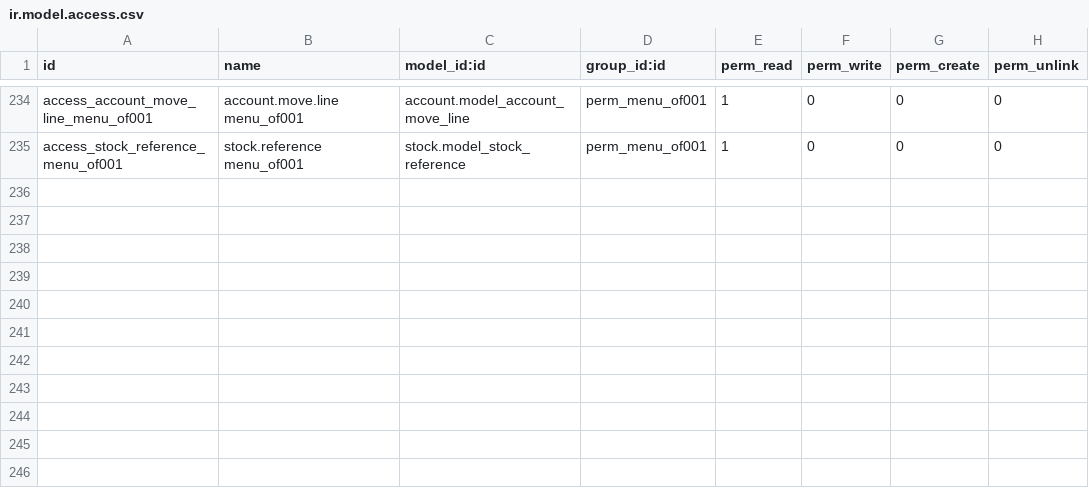
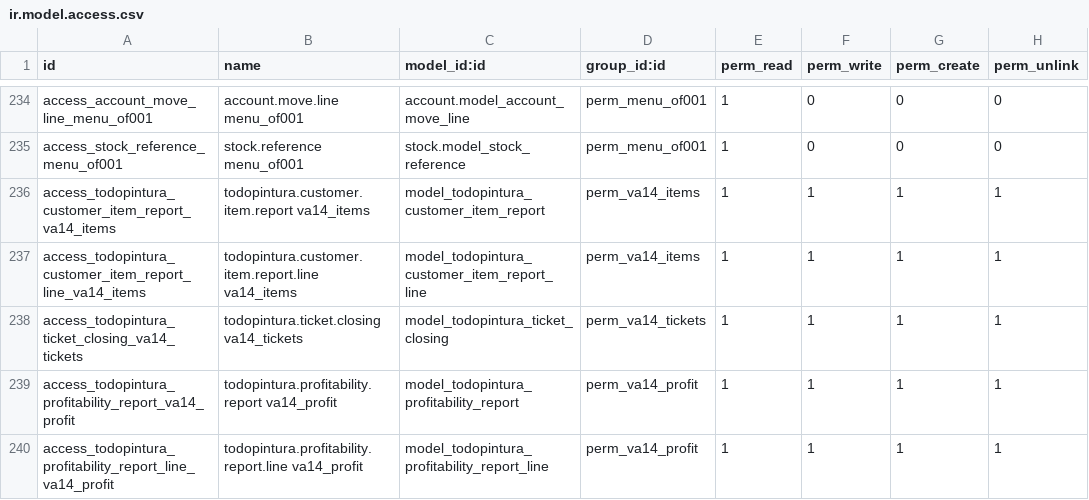
Before and after one commit to xtendoo-corporation/custom-todopinturas, a CSV file: todopintura_user_groups/security/ir.model.access.csv, drawn as a sheet; only a part is shown, gaps mark what is left out; the diff names each change by its address in the sheet, - before the commit and + after, or states it on an @@ line.

```diff
--- a/todopintura_user_groups/security/ir.model.access.csv
+++ b/todopintura_user_groups/security/ir.model.access.csv
+row 236: access_todopintura_customer_item_report_va14_items | todopintura.customer.item.report va14_items | model_todopintura_customer_item_report | perm_va14_items | 1 | 1 | 1 | 1
+row 237: access_todopintura_customer_item_report_line_va14_items | todopintura.customer.item.report.line va14_items | model_todopintura_customer_item_report_line | perm_va14_items | 1 | 1 | 1 | 1
+row 238: access_todopintura_ticket_closing_va14_tickets | todopintura.ticket.closing va14_tickets | model_todopintura_ticket_closing | perm_va14_tickets | 1 | 1 | 1 | 1
+row 239: access_todopintura_profitability_report_va14_profit | todopintura.profitability.report va14_profit | model_todopintura_profitability_report | perm_va14_profit | 1 | 1 | 1 | 1
+row 240: access_todopintura_profitability_report_line_va14_profit | todopintura.profitability.report.line va14_profit | model_todopintura_profitability_report_line | perm_va14_profit | 1 | 1 | 1 | 1
```
Also changed, not shown: 20 other files.
